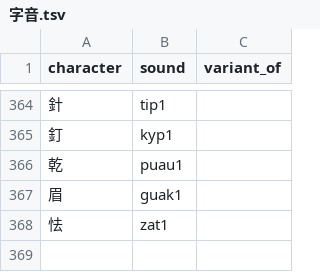
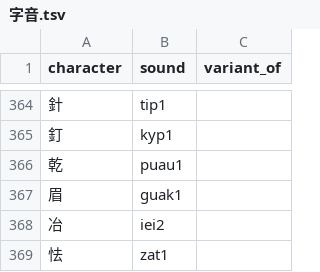
Before and after one commit to jurliyuuri/spoonfed_pekzep, a TSV file: raw/字音.tsv, drawn as a sheet; only a part is shown, gaps mark what is left out; the diff names each change by its address in the sheet, - before the commit and + after, or states it on an @@ line.

```diff
--- a/raw/字音.tsv
+++ b/raw/字音.tsv
+row 368: 冶 | iei2
```
Also changed, not shown: 2 other files.
